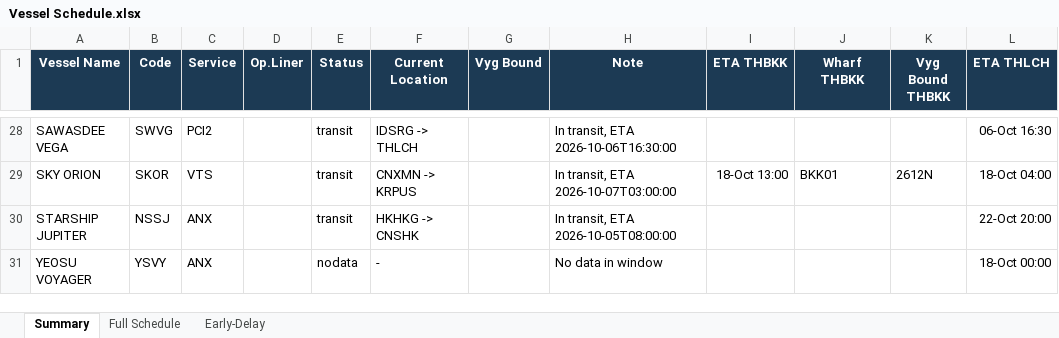
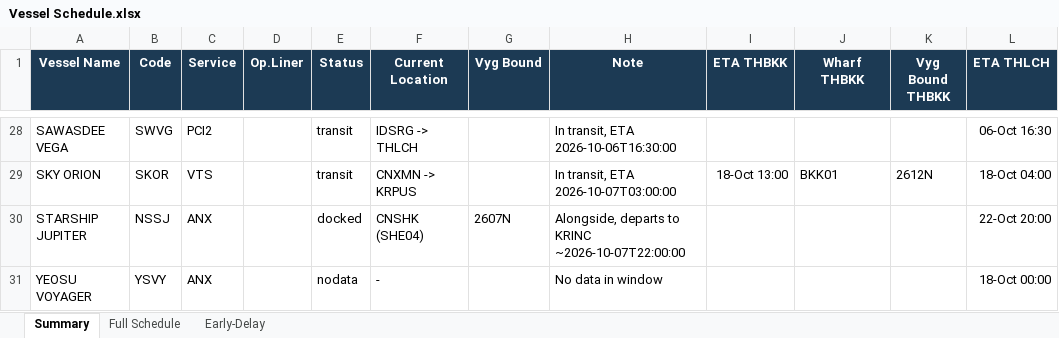
Before and after one commit to sirichai1265/heung-a-sked, an Excel workbook: Vessel Schedule.xlsx, sheet Summary, drawn as a sheet; only a part is shown, gaps mark what is left out; values as stored, in another font and other column widths than the file's, no borders; the diff names each change by its address in the sheet, - before the commit and + after, or states it on an @@ line.

```diff
--- a/Vessel Schedule.xlsx (sheet Summary)
+++ b/Vessel Schedule.xlsx (sheet Summary)
-E30 (Status): transit
+E30 (Status): docked
-F30 (Current Location): HKHKG -> CNSHK
+F30 (Current Location): CNSHK (SHE04)
-G30 (Vyg Bound): (empty)
+G30 (Vyg Bound): 2607N
-H30 (Note): In transit, ETA 2026-10-05T08:00:00
+H30 (Note): Alongside, departs to KRINC ~2026-10-07T22:00:00
```
Also changed, not shown: sheet Early-Delay, 3 other files.
